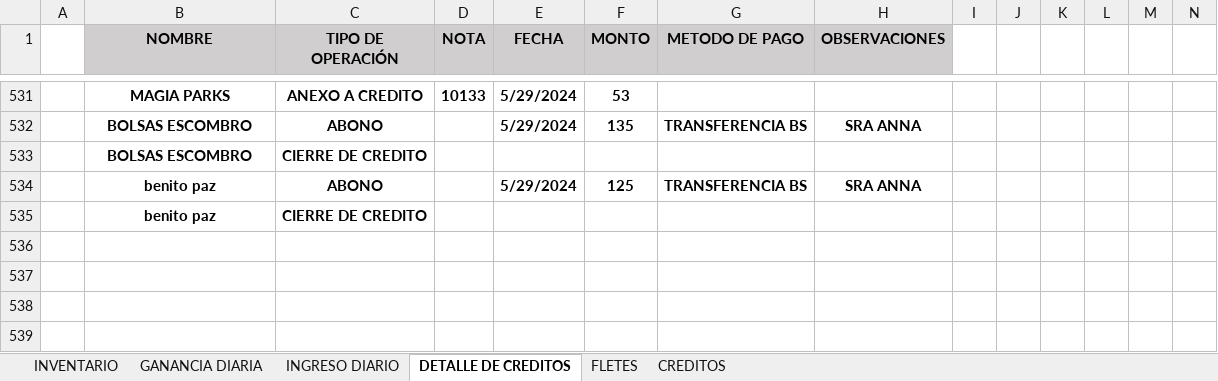
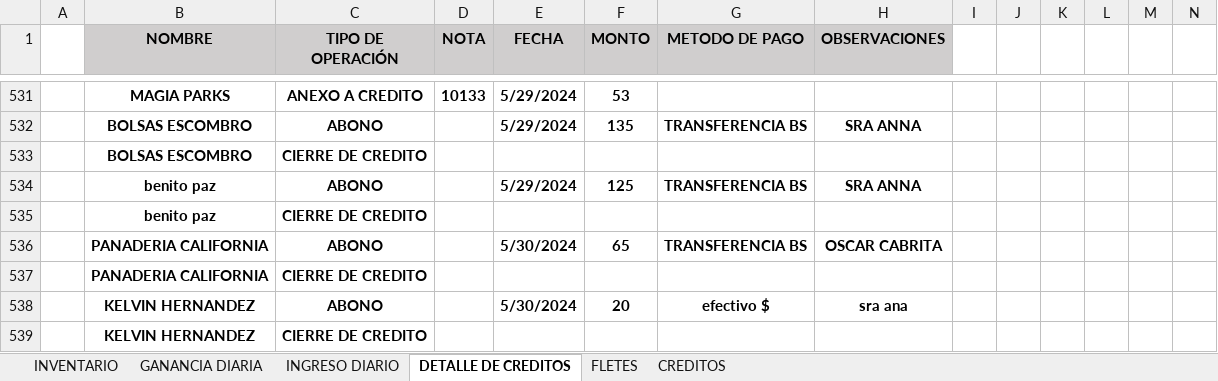
Before and after one commit to JPuente25/Proinca, an Excel workbook: LISTA DE PRODUCTOS PROINCA.xlsx, sheet DETALLE DE CREDITOS, drawn as a sheet; only a part is shown, gaps mark what is left out; values as stored, in another font and other column widths than the file's, no borders; conditional formats not drawn; rows hold the shown columns only; the diff names each change by its address in the sheet, - before the commit and + after, or states it on an @@ line.

```diff
--- a/LISTA DE PRODUCTOS PROINCA.xlsx (sheet DETALLE DE CREDITOS)
+++ b/LISTA DE PRODUCTOS PROINCA.xlsx (sheet DETALLE DE CREDITOS)
+row 536:  | PANADERIA CALIFORNIA | ABONO |  | 5/30/2024 | 65 | TRANSFERENCIA BS | OSCAR CABRITA
+row 537:  | PANADERIA CALIFORNIA | CIERRE DE CREDITO
+row 538:  | KELVIN HERNANDEZ | ABONO |  | 5/30/2024 | 20 | efectivo $ | sra ana
+row 539:  | KELVIN HERNANDEZ | CIERRE DE CREDITO
```
Also changed, not shown: sheet CREDITOS, sheet GANANCIA DIARIA, sheet INGRESO DIARIO, sheet FLETES, formulas that keep their value, hidden cells.
